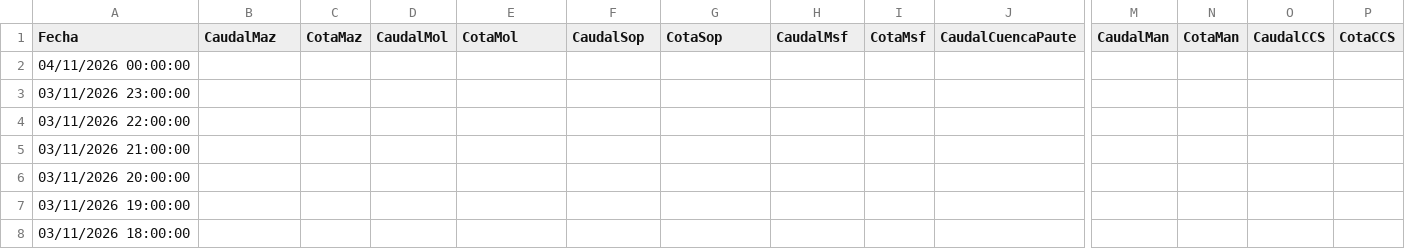
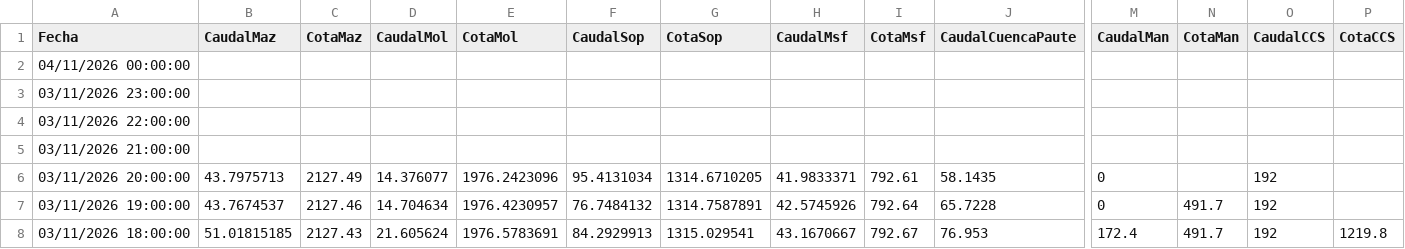
Before and after one commit to davidmunoz-create/hidroelectricasecuador, a CSV file: data/hidrologia-diario.csv, drawn as a sheet; only a part is shown, gaps mark what is left out; the diff covers the shown part only; the diff names each change by its address in the sheet, - before the commit and + after, or states it on an @@ line.

```diff
--- a/data/hidrologia-diario.csv
+++ b/data/hidrologia-diario.csv
-B6 (CaudalMaz): (empty)
+B6 (CaudalMaz): 43.7975713
-C6 (CotaMaz): (empty)
+C6 (CotaMaz): 2127.49
-D6 (CaudalMol): (empty)
+D6 (CaudalMol): 14.376077
-E6 (CotaMol): (empty)
+E6 (CotaMol): 1976.2423096
-F6 (CaudalSop): (empty)
+F6 (CaudalSop): 95.4131034
-G6 (CotaSop): (empty)
+G6 (CotaSop): 1314.6710205
-H6 (CaudalMsf): (empty)
+H6 (CaudalMsf): 41.9833371
-I6 (CotaMsf): (empty)
+I6 (CotaMsf): 792.61
-J6 (CaudalCuencaPaute): (empty)
+J6 (CaudalCuencaPaute): 58.1435
-M6:M7 (CaudalMan): (empty)
+M6:M7 (CaudalMan): 0
-O6:O8 (CaudalCCS): (empty)
+O6:O8 (CaudalCCS): 192
-B7 (CaudalMaz): (empty)
+B7 (CaudalMaz): 43.7674537
-C7 (CotaMaz): (empty)
+C7 (CotaMaz): 2127.46
-D7 (CaudalMol): (empty)
+D7 (CaudalMol): 14.704634
-E7 (CotaMol): (empty)
+E7 (CotaMol): 1976.4230957
-F7 (CaudalSop): (empty)
+F7 (CaudalSop): 76.7484132
-G7 (CotaSop): (empty)
+G7 (CotaSop): 1314.7587891
-H7 (CaudalMsf): (empty)
+H7 (CaudalMsf): 42.5745926
-I7 (CotaMsf): (empty)
+I7 (CotaMsf): 792.64
-J7 (CaudalCuencaPaute): (empty)
+J7 (CaudalCuencaPaute): 65.7228
-N7:N8 (CotaMan): (empty)
+N7:N8 (CotaMan): 491.7
-B8 (CaudalMaz): (empty)
+B8 (CaudalMaz): 51.01815185
-C8 (CotaMaz): (empty)
+C8 (CotaMaz): 2127.43
-D8 (CaudalMol): (empty)
+D8 (CaudalMol): 21.605624
-E8 (CotaMol): (empty)
+E8 (CotaMol): 1976.5783691
-F8 (CaudalSop): (empty)
+F8 (CaudalSop): 84.2929913
-G8 (CotaSop): (empty)
+G8 (CotaSop): 1315.029541
-H8 (CaudalMsf): (empty)
+H8 (CaudalMsf): 43.1670667
-I8 (CotaMsf): (empty)
+I8 (CotaMsf): 792.67
-J8 (CaudalCuencaPaute): (empty)
+J8 (CaudalCuencaPaute): 76.953
-M8 (CaudalMan): (empty)
+M8 (CaudalMan): 172.4
-P8 (CotaCCS): (empty)
+P8 (CotaCCS): 1219.8
```
Also changed, not shown: 45 edited cells elsewhere in this file, data/hidrologia-mensual.csv, data/produccion-diario.csv, 1 other file.
